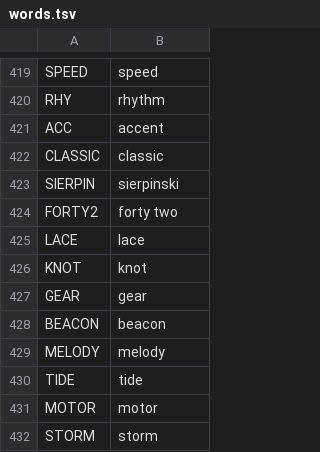
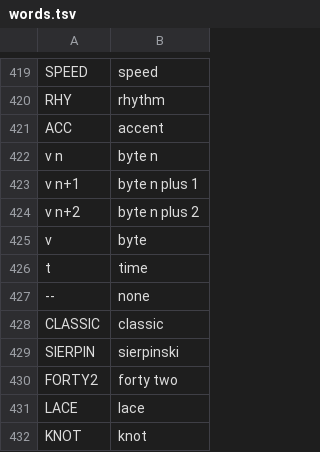
Before and after one commit to F0nski/quartz, a TSV file: app/words.tsv, drawn as a sheet; only a part is shown, gaps mark what is left out; the shorter side is filled out with more unchanged rows; the diff names each change by its address in the sheet, - before the commit and + after, or states it on an @@ line.

Commit message:
CIPHER, after review: LEN changed while playing keeps the formula's step 0 on the loop's start
With LEN, the formula's step is the sequencer's (k); FREE keeps its own count. The scene closes the loop (a point's
next bytes and the trail go round LEN), names its axes v n, v n+1, v n+2, and takes the note's or pad's name from
mv_name. The manual says PRESET leaves DENS alone. Screen reader words for v, t, -- and the axes.

```diff
--- a/app/words.tsv
+++ b/app/words.tsv
+row 422: v n | byte n
+row 423: v n+1 | byte n plus 1
+row 424: v n+2 | byte n plus 2
+row 425: v | byte
+row 426: t | time
+row 427: -- | none
```
Also changed, not shown: 9 other files.
